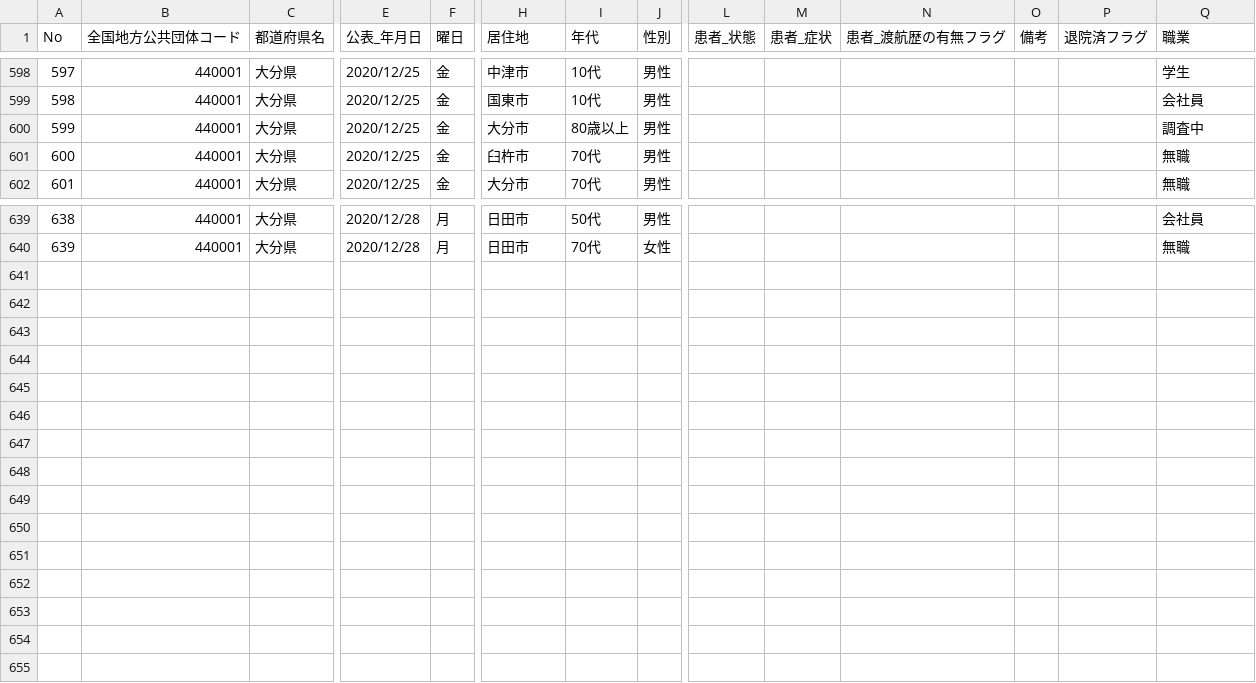
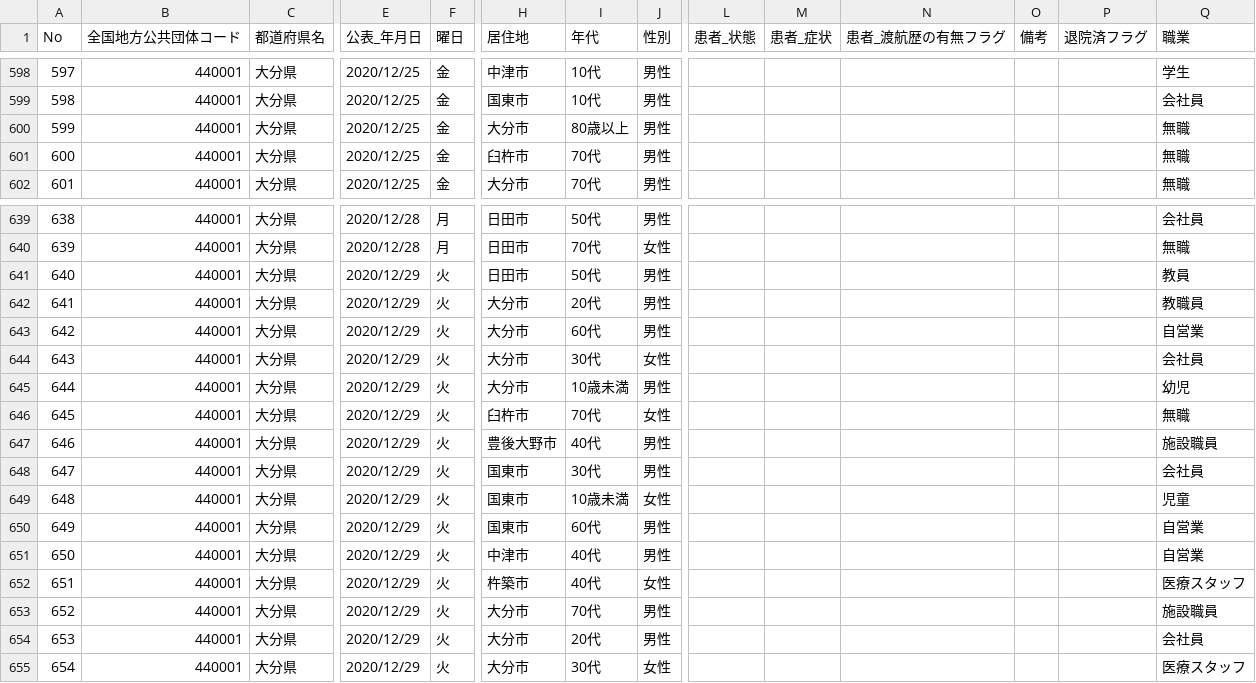
Before and after one commit to covid19-oita/data, a CSV file: csv/440001oitacovid19patients.csv, drawn as a sheet; only a part is shown, gaps mark what is left out; rows hold the shown columns only; the diff names each change by its address in the sheet, - before the commit and + after, or states it on an @@ line.

```diff
--- a/csv/440001oitacovid19patients.csv
+++ b/csv/440001oitacovid19patients.csv
-Q600 (職業): 調査中
+Q600 (職業): 無職
+row 641: 640 | 440001 | 大分県 | 2020/12/29 | 火 | 日田市 | 50代 | 男性 |  |  |  |  |  | 教員
+row 642: 641 | 440001 | 大分県 | 2020/12/29 | 火 | 大分市 | 20代 | 男性 |  |  |  |  |  | 教職員
+row 643: 642 | 440001 | 大分県 | 2020/12/29 | 火 | 大分市 | 60代 | 男性 |  |  |  |  |  | 自営業
+row 644: 643 | 440001 | 大分県 | 2020/12/29 | 火 | 大分市 | 30代 | 女性 |  |  |  |  |  | 会社員
+row 645: 644 | 440001 | 大分県 | 2020/12/29 | 火 | 大分市 | 10歳未満 | 男性 |  |  |  |  |  | 幼児
+row 646: 645 | 440001 | 大分県 | 2020/12/29 | 火 | 臼杵市 | 70代 | 女性 |  |  |  |  |  | 無職
+row 647: 646 | 440001 | 大分県 | 2020/12/29 | 火 | 豊後大野市 | 40代 | 男性 |  |  |  |  |  | 施設職員
+row 648: 647 | 440001 | 大分県 | 2020/12/29 | 火 | 国東市 | 30代 | 男性 |  |  |  |  |  | 会社員
+row 649: 648 | 440001 | 大分県 | 2020/12/29 | 火 | 国東市 | 10歳未満 | 女性 |  |  |  |  |  | 児童
+row 650: 649 | 440001 | 大分県 | 2020/12/29 | 火 | 国東市 | 60代 | 男性 |  |  |  |  |  | 自営業
+row 651: 650 | 440001 | 大分県 | 2020/12/29 | 火 | 中津市 | 40代 | 男性 |  |  |  |  |  | 自営業
+row 652: 651 | 440001 | 大分県 | 2020/12/29 | 火 | 杵築市 | 40代 | 女性 |  |  |  |  |  | 医療スタッフ
+row 653: 652 | 440001 | 大分県 | 2020/12/29 | 火 | 大分市 | 70代 | 男性 |  |  |  |  |  | 施設職員
+row 654: 653 | 440001 | 大分県 | 2020/12/29 | 火 | 大分市 | 20代 | 男性 |  |  |  |  |  | 会社員
+row 655: 654 | 440001 | 大分県 | 2020/12/29 | 火 | 大分市 | 30代 | 女性 |  |  |  |  |  | 医療スタッフ
```
Also changed, not shown: csv/440001oitacovid19datasummary.csv, 2 other files.
